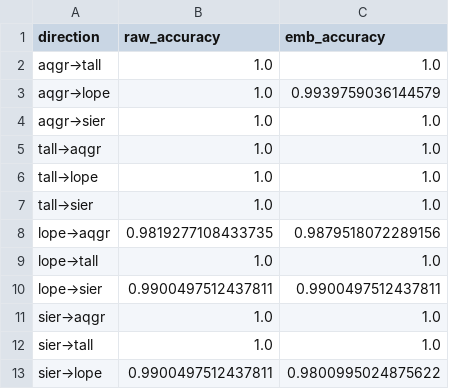
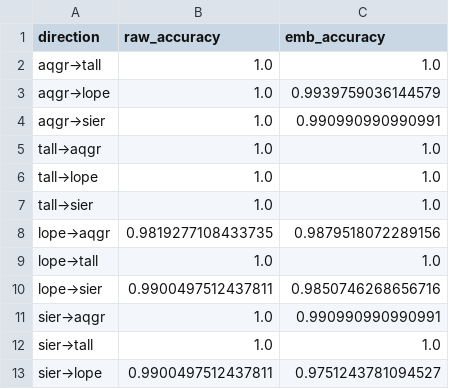
Before and after one commit to vamazing/Leaf2Traits, a CSV file: outputs/stage2/transfer_summary.csv, drawn as a sheet.

```diff
--- a/outputs/stage2/transfer_summary.csv
+++ b/outputs/stage2/transfer_summary.csv
@@ -3,3 +3,3 @@ aqgr→tall,1.0,1.0
 aqgr→lope,1.0,0.9939759036144579
-aqgr→sier,1.0,1.0
+aqgr→sier,1.0,0.990990990990991
 tall→aqgr,1.0,1.0
@@ -9,5 +9,5 @@ lope→aqgr,0.9819277108433735,0.9879518072289156
 lope→tall,1.0,1.0
-lope→sier,0.9900497512437811,0.9900497512437811
-sier→aqgr,1.0,1.0
+lope→sier,0.9900497512437811,0.9850746268656716
+sier→aqgr,1.0,0.990990990990991
 sier→tall,1.0,1.0
-sier→lope,0.9900497512437811,0.9800995024875622
+sier→lope,0.9900497512437811,0.9751243781094527
```
Also changed, not shown: outputs/stage1/trait_regression_summary_LOPEX93.csv, outputs/stage1/trait_regression_summary_SierraNevada.csv, 12 other files.
